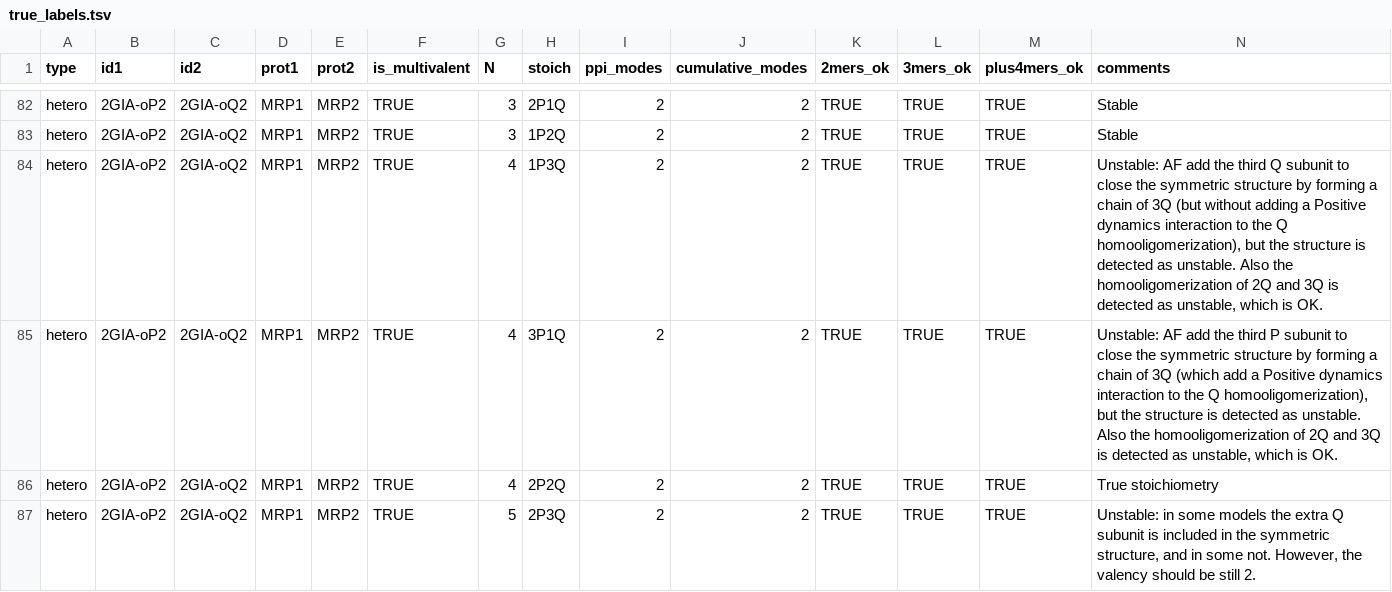
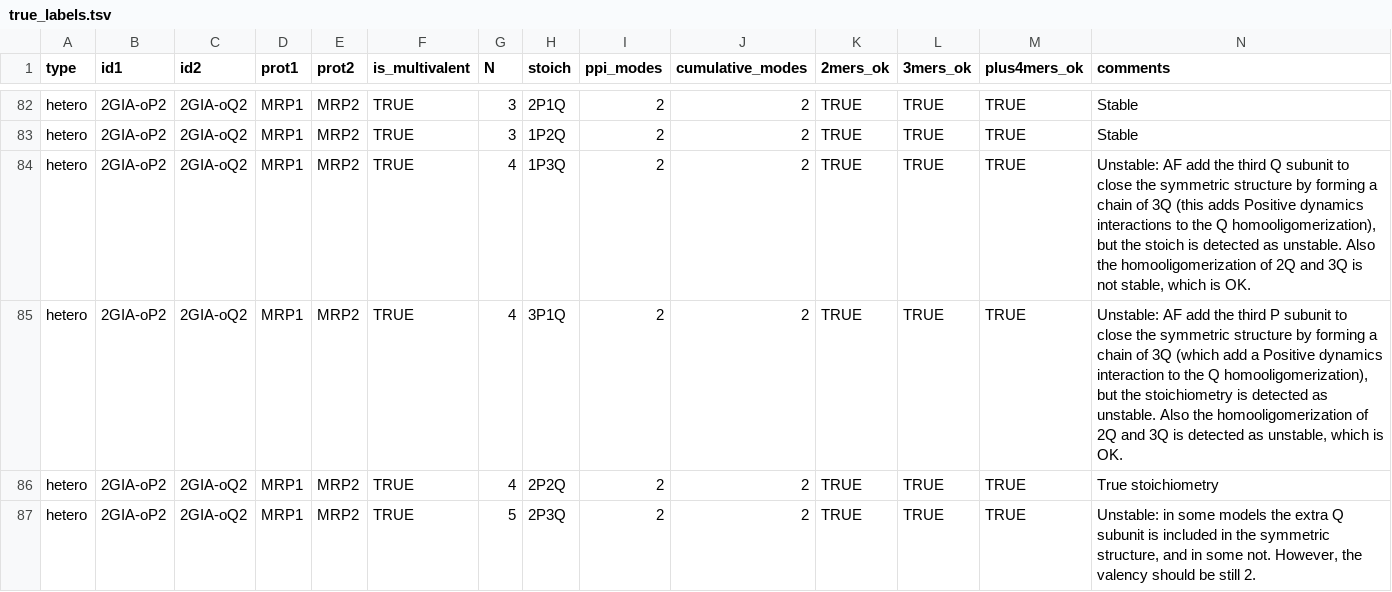
Before and after one commit to elviorodriguez/MultimerMapper, a TSV file: train/matrix_clustering/true_labels.tsv, drawn as a sheet; only a part is shown, gaps mark what is left out.

Commit message:
Still working with matrix clustering benchmark dataset

```diff
--- a/train/matrix_clustering/true_labels.tsv
+++ b/train/matrix_clustering/true_labels.tsv
@@ -83,4 +83,4 @@ hetero	2GIA-oP2	2GIA-oQ2	MRP1	MRP2	TRUE	3	2P1Q	2	2	TRUE	TRUE	TRUE	Stable
 hetero	2GIA-oP2	2GIA-oQ2	MRP1	MRP2	TRUE	3	1P2Q	2	2	TRUE	TRUE	TRUE	Stable
-hetero	2GIA-oP2	2GIA-oQ2	MRP1	MRP2	TRUE	4	1P3Q	2	2	TRUE	TRUE	TRUE	Unstable: AF add the third Q subunit to close the symmetric structure by forming a chain of 3Q (but without adding a Positive dynamics interaction to the Q homooligomerization), but the structure is detected as unstable. Also the homooligomerization of 2Q and 3Q is detected as unstable, which is OK.
-hetero	2GIA-oP2	2GIA-oQ2	MRP1	MRP2	TRUE	4	3P1Q	2	2	TRUE	TRUE	TRUE	Unstable: AF add the third P subunit to close the symmetric structure by forming a chain of 3Q (which add a Positive dynamics interaction to the Q homooligomerization), but the structure is detected as unstable. Also the homooligomerization of 2Q and 3Q is detected as unstable, which is OK.
+hetero	2GIA-oP2	2GIA-oQ2	MRP1	MRP2	TRUE	4	1P3Q	2	2	TRUE	TRUE	TRUE	Unstable: AF add the third Q subunit to close the symmetric structure by forming a chain of 3Q (this adds Positive dynamics interactions to the Q homooligomerization), but the stoich is detected as unstable. Also the homooligomerization of 2Q and 3Q is not stable, which is OK.
+hetero	2GIA-oP2	2GIA-oQ2	MRP1	MRP2	TRUE	4	3P1Q	2	2	TRUE	TRUE	TRUE	Unstable: AF add the third P subunit to close the symmetric structure by forming a chain of 3Q (which add a Positive dynamics interaction to the Q homooligomerization), but the stoichiometry is detected as unstable. Also the homooligomerization of 2Q and 3Q is detected as unstable, which is OK.
 hetero	2GIA-oP2	2GIA-oQ2	MRP1	MRP2	TRUE	4	2P2Q	2	2	TRUE	TRUE	TRUE	True stoichiometry
```
Also changed, not shown: 1 other file.
